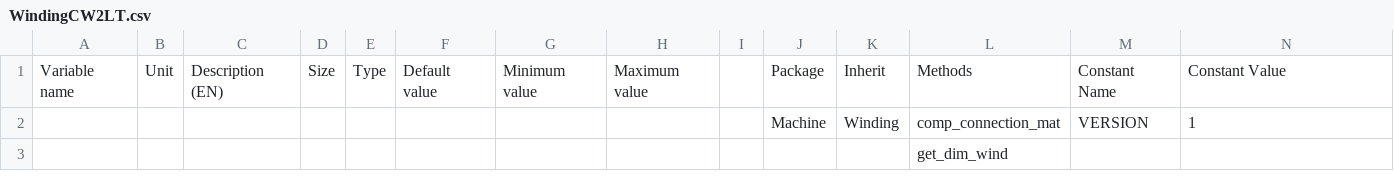
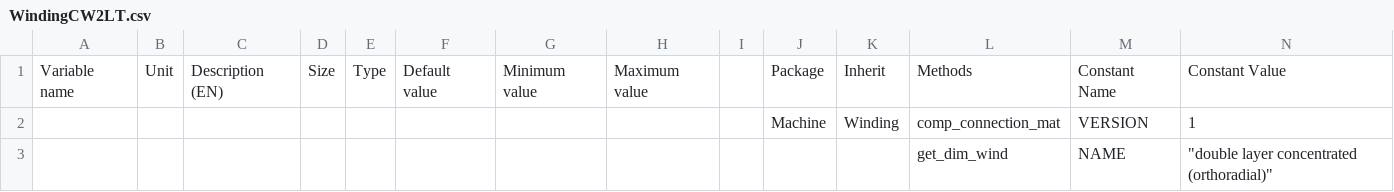
Before and after one commit to Eomys/pyleecan, a CSV file: pyleecan/Generator/ClassesRef/Machine/WindingCW2LT.csv, drawn as a sheet; only a part is shown; removed rows and columns are numbered as before the commit, all else as after; rows hold the shown columns only; the diff names each change by its address in the sheet, - before the commit and + after, or states it on an @@ line.

Commit message:
[NF] Adding constant with winding name

```diff
--- a/pyleecan/Generator/ClassesRef/Machine/WindingCW2LT.csv
+++ b/pyleecan/Generator/ClassesRef/Machine/WindingCW2LT.csv
-row 3:  |  |  |  |  |  |  |  |  |  |  | get_dim_wind
+row 3:  |  |  |  |  |  |  |  |  |  |  | get_dim_wind | NAME | "double layer concentrated (orthoradial)"
```
Also changed, not shown: pyleecan/Generator/ClassesRef/Machine/Winding.csv, pyleecan/Generator/ClassesRef/Machine/WindingCW1L.csv, 13 other files.
